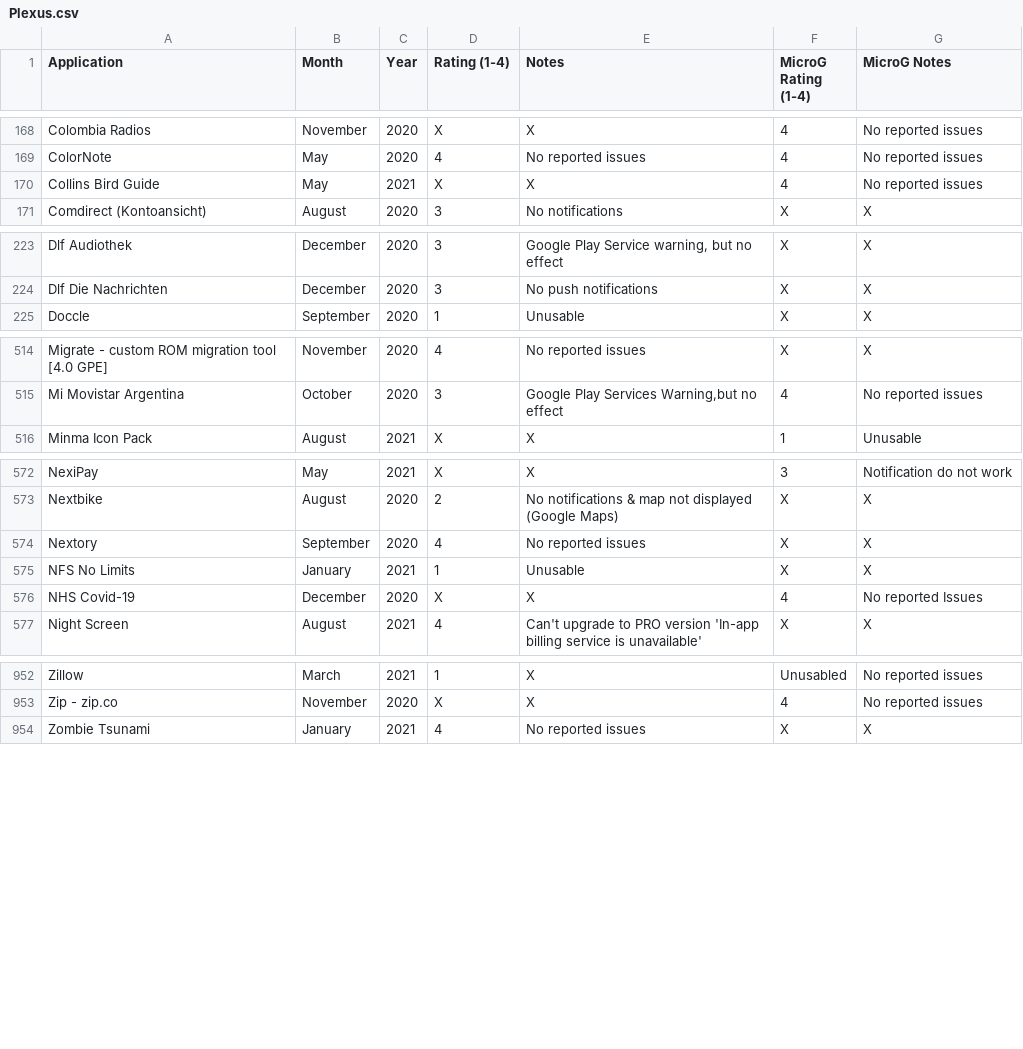
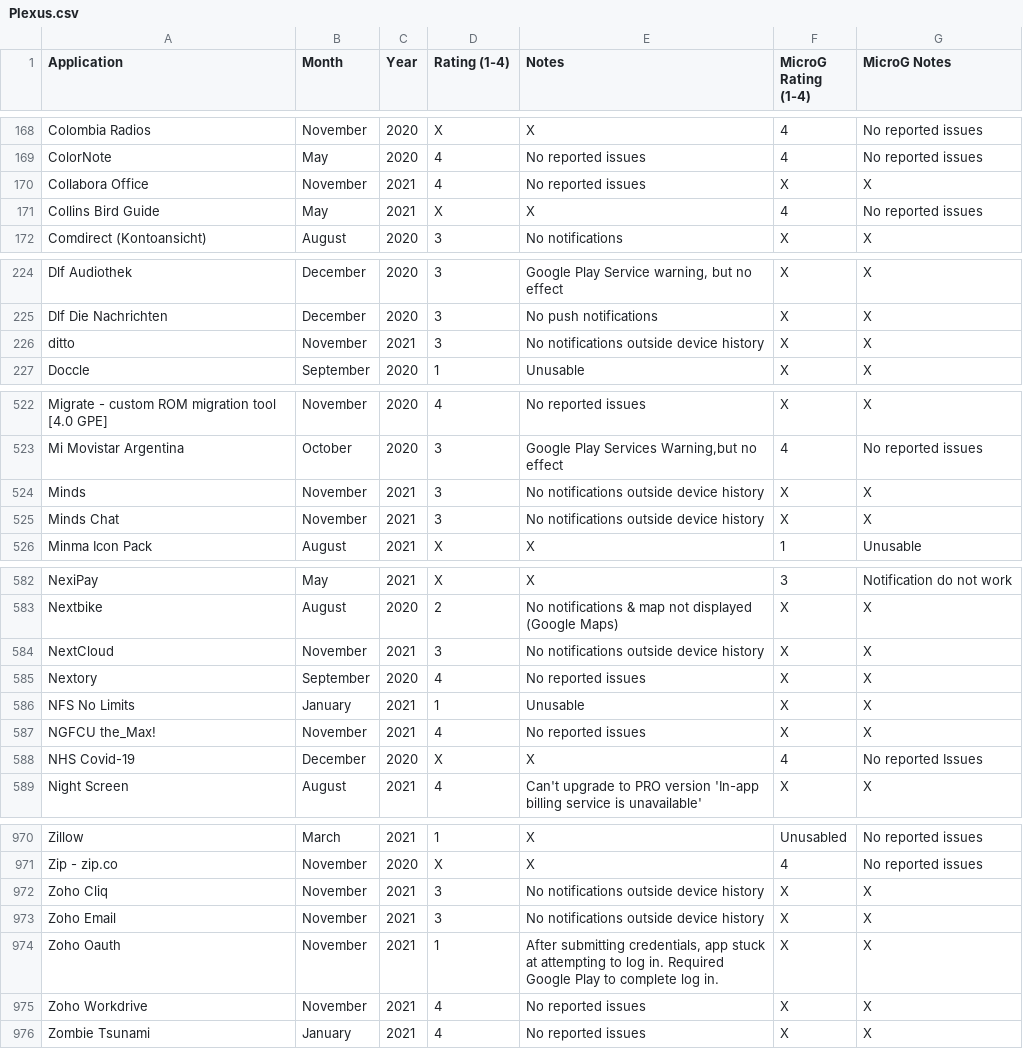
Before and after one commit to techlore/plexus, a CSV file: src/data/Plexus.csv, drawn as a sheet; only a part is shown, gaps mark what is left out; the diff covers the shown part only.

Commit message:
Update Plexus.csv

```diff
--- a/src/data/Plexus.csv
+++ b/src/data/Plexus.csv
@@ -169,2 +169,3 @@ Colombia Radios,November,2020,X,X,4,No reported issues
 ColorNote,May,2020,4,No reported issues,4,No reported issues
+Collabora Office,November,2021,4,No reported issues,X,X
 Collins Bird Guide,May,2021,X,X,4,No reported issues
@@ -224,2 +225,3 @@ Dlf Audiothek,December,2020,3,"Google Play Service warning, but no effect",X,X
 Dlf Die Nachrichten,December,2020,3,No push notifications,X,X
+ditto,November,2021,3,No notifications outside device history,X,X
 Doccle,September,2020,1,Unusable,X,X
@@ -515,2 +523,4 @@ Migrate - custom ROM migration tool [4.0 GPE],November,2020,4,No reported issues
 Mi Movistar Argentina,October,2020,3,"Google Play Services Warning,but no effect",4,No reported issues
+Minds,November,2021,3,No notifications outside device history,X,X
+Minds Chat,November,2021,3,No notifications outside device history,X,X
 Minma Icon Pack,August,2021,X,X,1,Unusable
@@ -573,4 +583,6 @@ NexiPay,May,2021,X,X,3,Notification do not work
 Nextbike,August,2020,2,No notifications & map not displayed (Google Maps),X,X
+NextCloud,November,2021,3,No notifications outside device history,X,X
 Nextory,September,2020,4,No reported issues,X,X
 NFS No Limits,January,2021,1,Unusable,X,X
+NGFCU the_Max!,November,2021,4,No reported issues,X,X
 NHS Covid-19,December,2020,X,X,4,No reported Issues
@@ -953,2 +971,6 @@ Zillow,March,2021,1,X,Unusabled,No reported issues
 Zip - zip.co,November,2020,X,X,4,No reported issues
+Zoho Cliq,November,2021,3,No notifications outside device history,X,X
+Zoho Email,November,2021,3,No notifications outside device history,X,X
+Zoho Oauth,November,2021,1,"After submitting credentials, app stuck at attempting to log in. Required Google Play to complete log in.",X,X
+Zoho Workdrive,November,2021,4,No reported issues,X,X
 Zombie Tsunami,January,2021,4,No reported issues,X,X
```
Also changed, not shown: 12 added rows and 11 edited cells elsewhere in this file.
